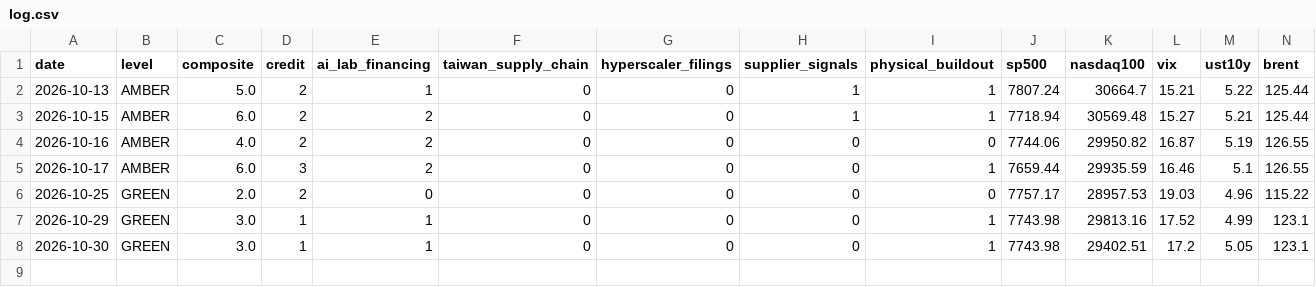
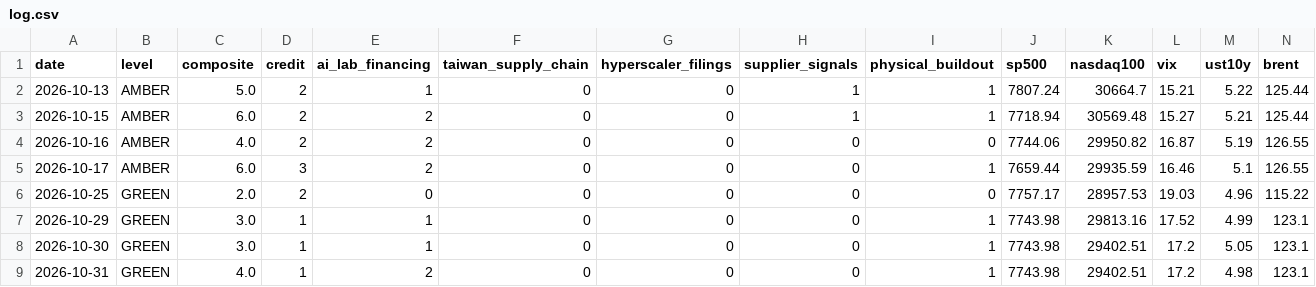
Before and after one commit to Recp-ai/capex-early-warning, a CSV file: data/log.csv, drawn as a sheet; only a part is shown; rows hold the shown columns only; the diff names each change by its address in the sheet, - before the commit and + after, or states it on an @@ line.

```diff
--- a/data/log.csv
+++ b/data/log.csv
+row 9: 2026-10-31 | GREEN | 4.0 | 1 | 2 | 0 | 0 | 0 | 1 | 7743.98 | 29402.51 | 17.2 | 4.98 | 123.1
```
Also changed, not shown: data/fred/BAA10Y.csv, data/fred/CPIAUCSL.csv, 15 other files.
